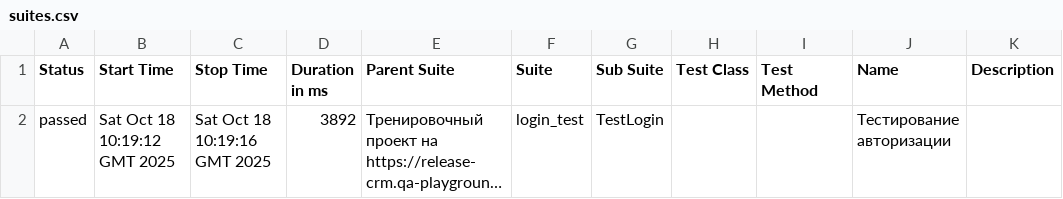
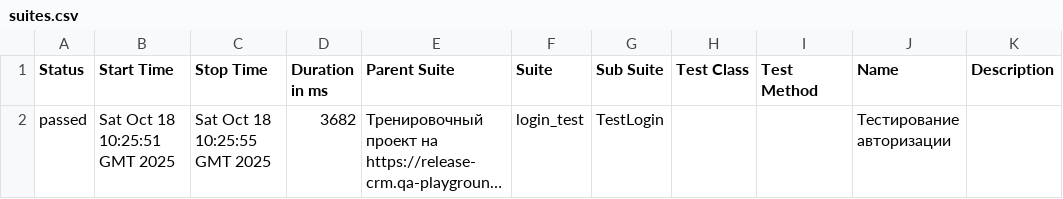
Before and after one commit to yaroslav1171717/Page_Object_Model_DZ, a CSV file: data/suites.csv, drawn as a sheet; long unchanged cells end in …; the diff names each change by its address in the sheet, - before the commit and + after, or states it on an @@ line.

```diff
--- a/data/suites.csv
+++ b/data/suites.csv
-B2 (Start Time): Sat Oct 18 10:19:12 GMT 2025
+B2 (Start Time): Sat Oct 18 10:25:51 GMT 2025
-C2 (Stop Time): Sat Oct 18 10:19:16 GMT 2025
+C2 (Stop Time): Sat Oct 18 10:25:55 GMT 2025
-D2 (Duration in ms): 3892
+D2 (Duration in ms): 3682
```
Also changed, not shown: 20 other files.
